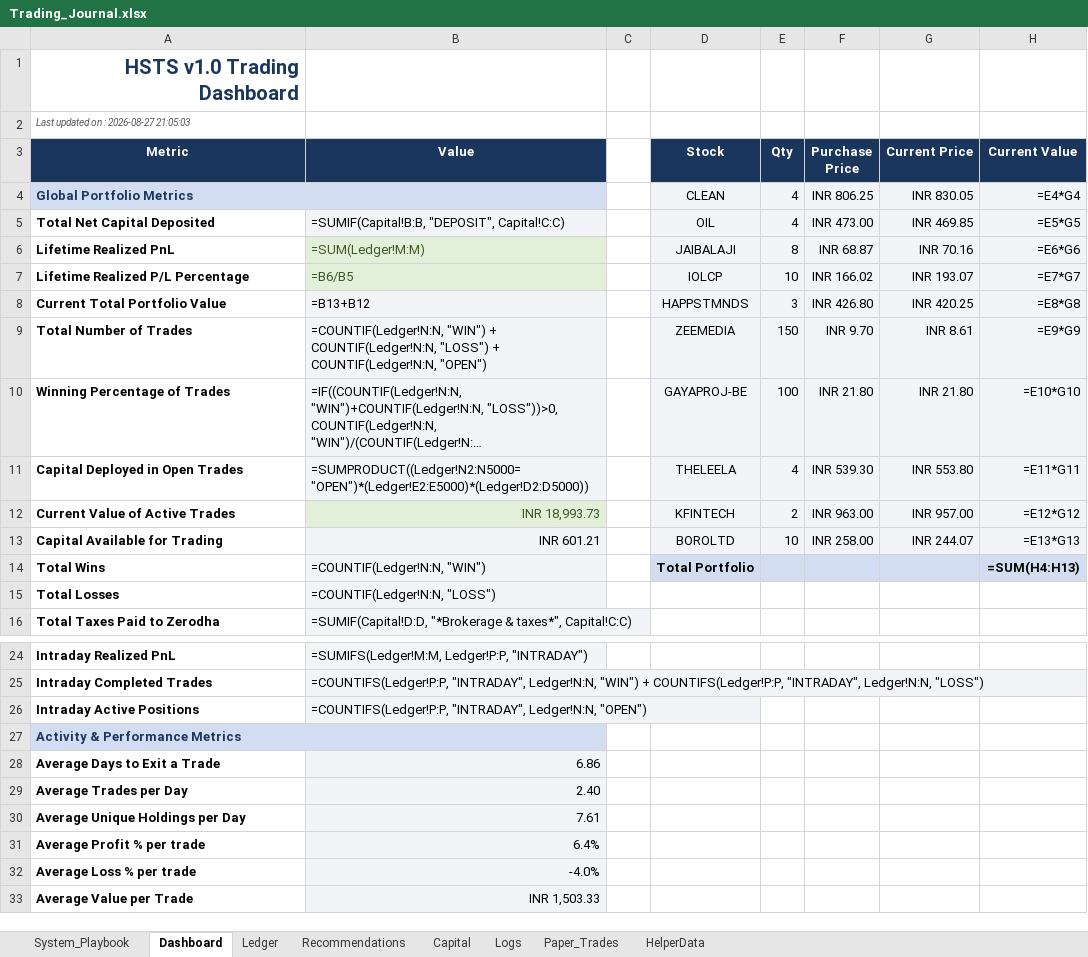
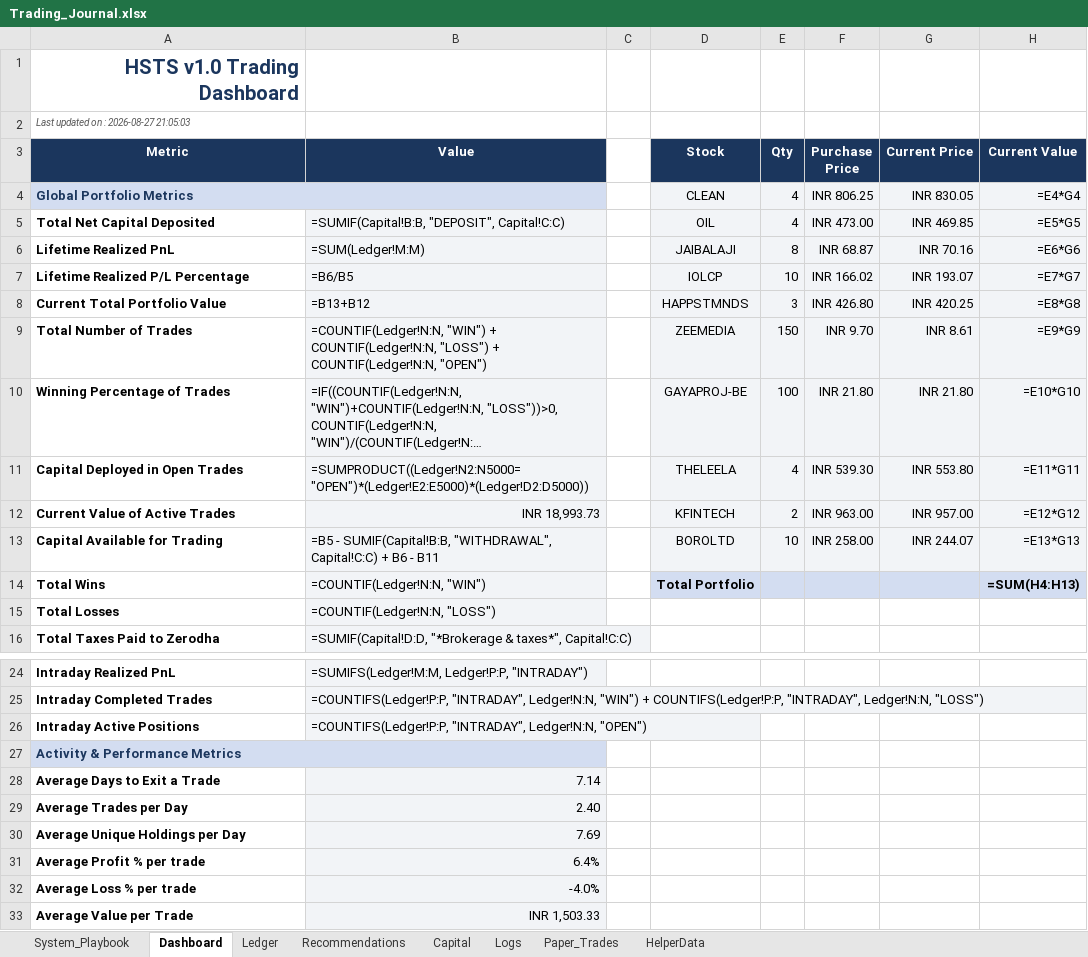
Before and after one commit to SyedTousifMasood/HalaalTrading, an Excel workbook: Trading_Journal.xlsx, sheet Dashboard, drawn as a sheet; only a part is shown, gaps mark what is left out; long unchanged cells end in …; values as stored, in another font and other column widths than the file's, no borders; formulas without a stored value are shown as written; charts and pictures not drawn; the diff names each change by its address in the sheet, - before the commit and + after, or states it on an @@ line.

```diff
--- a/Trading_Journal.xlsx (sheet Dashboard)
+++ b/Trading_Journal.xlsx (sheet Dashboard)
@@ B6:B7 fill: #E2F0D9 → #F2F4F7, text colour: #385723 → black @@
@@ B12 fill: #E2F0D9 → #F2F4F7, text colour: #385723 → black @@
-B13 (Value): INR 601.21
+B13 (Value): =B5 - SUMIF(Capital!B:B, "WITHDRAWAL", Capital!C:C) + B6 - B11
-B28 (Value): 6.86
+B28 (Value): 7.14
-B30 (Value): 7.61
+B30 (Value): 7.69
```
Also changed, not shown: sheet Recommendations, charts or pictures, 2 other files.
